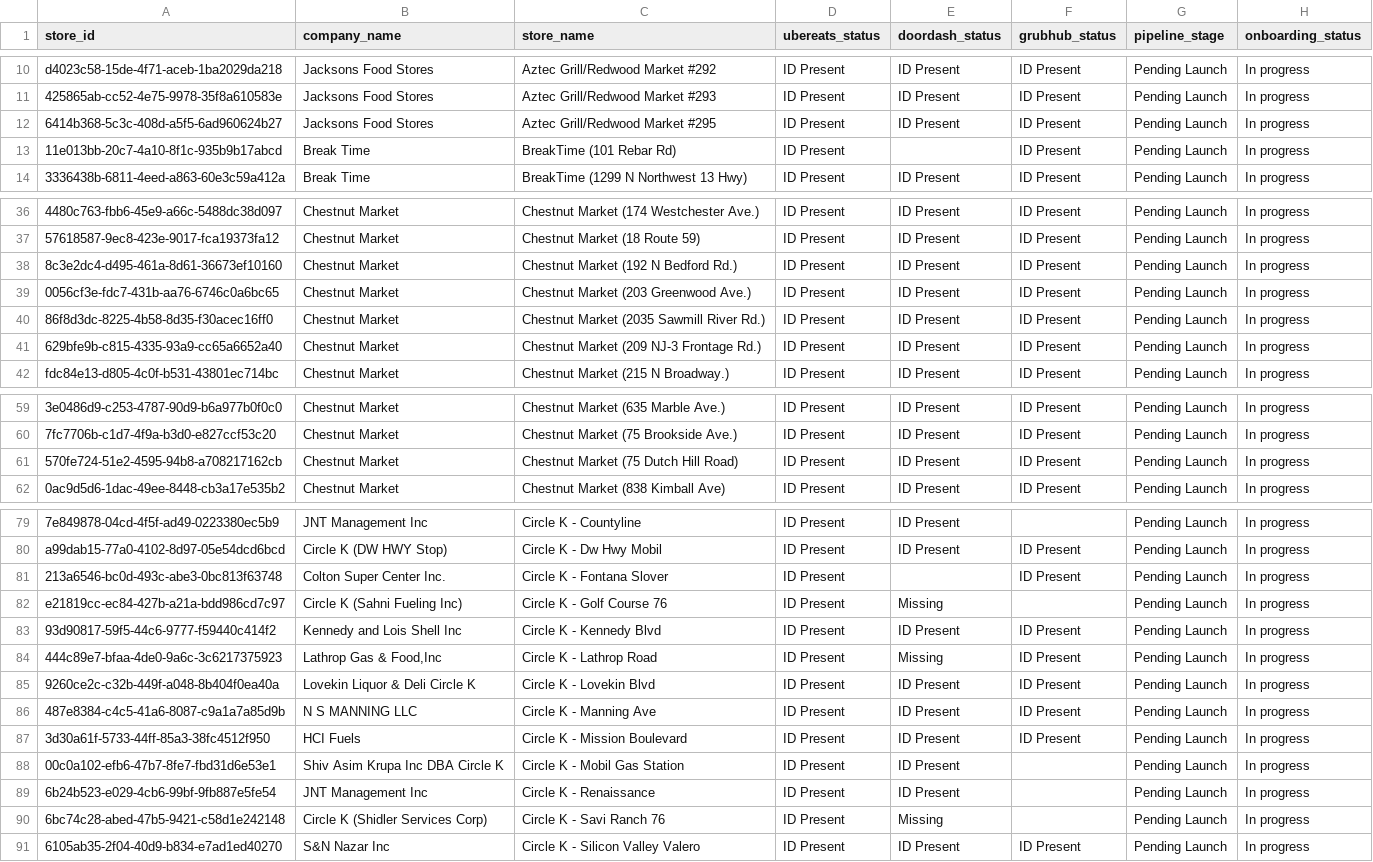
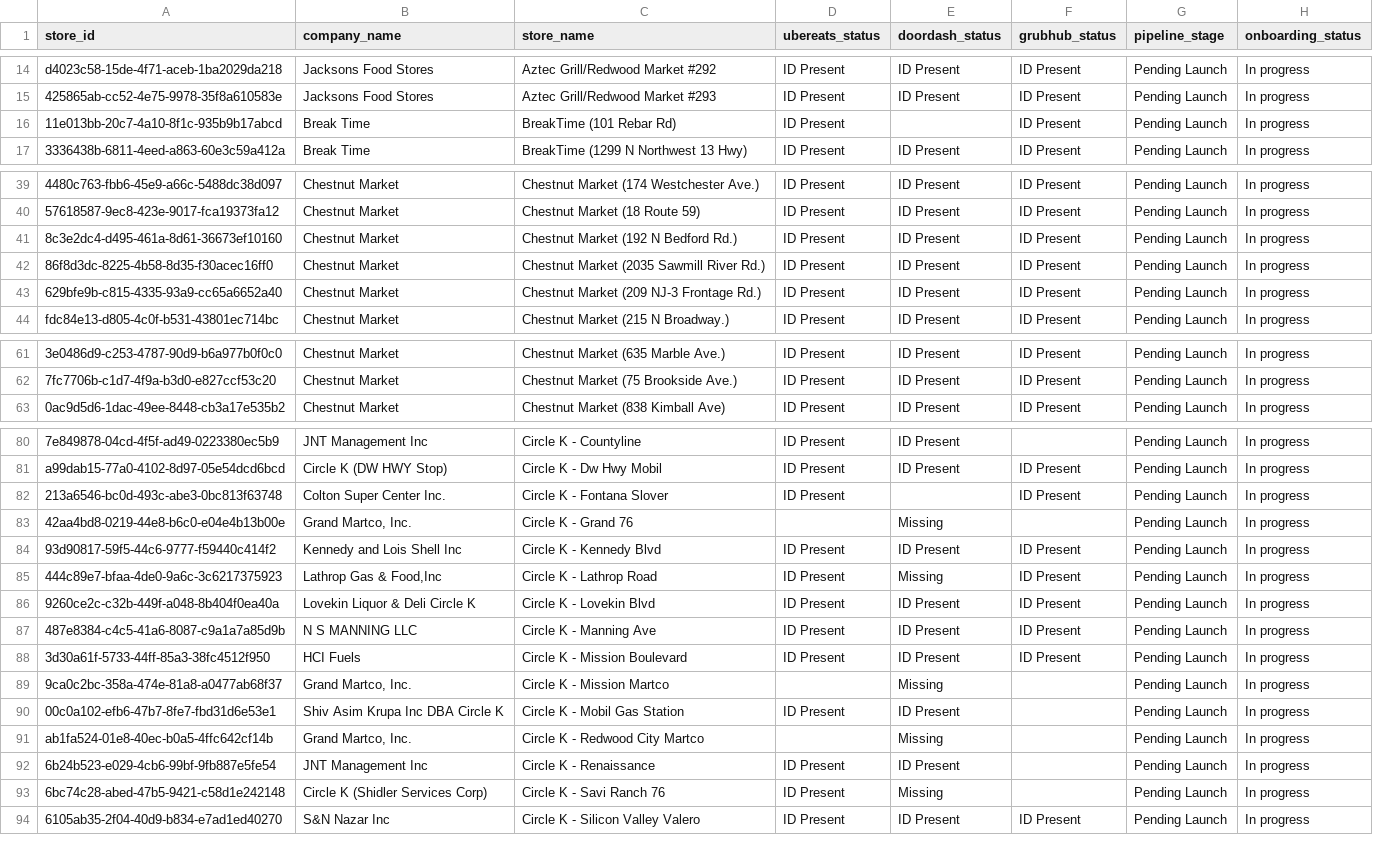
Before and after one commit to bradbishop1978/dsp-id-tracker, a CSV file: dsp_status_report.csv, drawn as a sheet; only a part is shown, gaps mark what is left out; removed rows and columns are numbered as before the commit, all else as after; the diff covers the shown part only; the diff names each change by its address in the sheet, - before the commit and + after, or states it on an @@ line.

```diff
--- a/dsp_status_report.csv
+++ b/dsp_status_report.csv
-row 12: 6414b368-5c3c-408d-a5f5-6ad960624b27 | Jacksons Food Stores | Aztec Grill/Redwood Market #295 | ID Present | ID Present | ID Present | Pending Launch | In progress
-row 39: 0056cf3e-fdc7-431b-aa76-6746c0a6bc65 | Chestnut Market | Chestnut Market (203 Greenwood Ave.) | ID Present | ID Present | ID Present | Pending Launch | In progress
-row 61: 570fe724-51e2-4595-94b8-a708217162cb | Chestnut Market | Chestnut Market (75 Dutch Hill Road) | ID Present | ID Present | ID Present | Pending Launch | In progress
-A83 (store_id): e21819cc-ec84-427b-a21a-bdd986cd7c97
+A83 (store_id): 42aa4bd8-0219-44e8-b6c0-e04e4b13b00e
-B83 (company_name): Circle K (Sahni Fueling Inc)
+B83 (company_name): Grand Martco, Inc.
-C83 (store_name): Circle K - Golf Course 76
+C83 (store_name): Circle K - Grand 76
-D83 (ubereats_status): ID Present
+D83 (ubereats_status): (empty)
+row 89: 9ca0c2bc-358a-474e-81a8-a0477ab68f37 | Grand Martco, Inc. | Circle K - Mission Martco |  | Missing |  | Pending Launch | In progress
+row 91: ab1fa524-01e8-40ec-b0a5-4ffc642cf14b | Grand Martco, Inc. | Circle K - Redwood City Martco |  | Missing |  | Pending Launch | In progress
```
Also changed, not shown: 12 added rows, 1 removed row and 1 edited cell elsewhere in this file.
